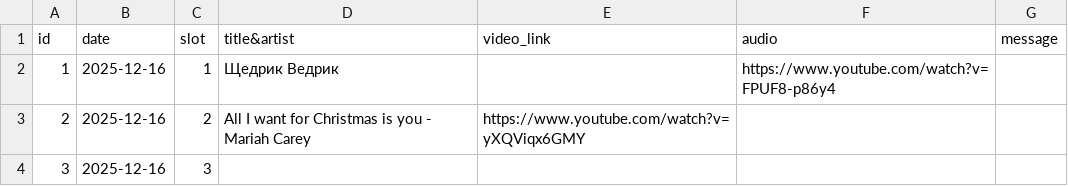
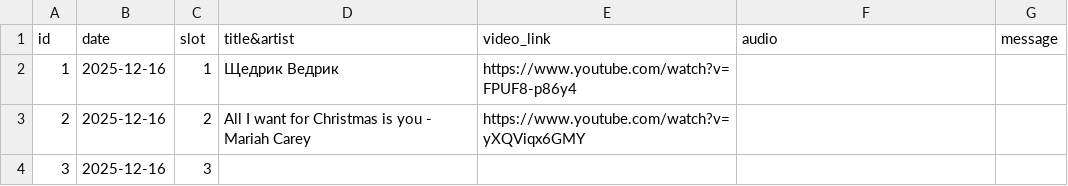
Before and after one commit to nadezhda-zhivchikova/music-advent-calendar, a CSV file: tracks.csv, drawn as a sheet; only a part is shown.

Commit message:
Update tracks.csv

```diff
--- a/tracks.csv
+++ b/tracks.csv
@@ -1,3 +1,3 @@
 id,date,slot,title&artist,video_link,audio,message
-1,2025-12-16,1,Щедрик Ведрик,,https://www.youtube.com/watch?v=FPUF8-p86y4,,,
+1,2025-12-16,1,Щедрик Ведрик,https://www.youtube.com/watch?v=FPUF8-p86y4,,,
 2,2025-12-16,2,All I want for Christmas is you - Mariah Carey,https://www.youtube.com/watch?v=yXQViqx6GMY,,,
```
